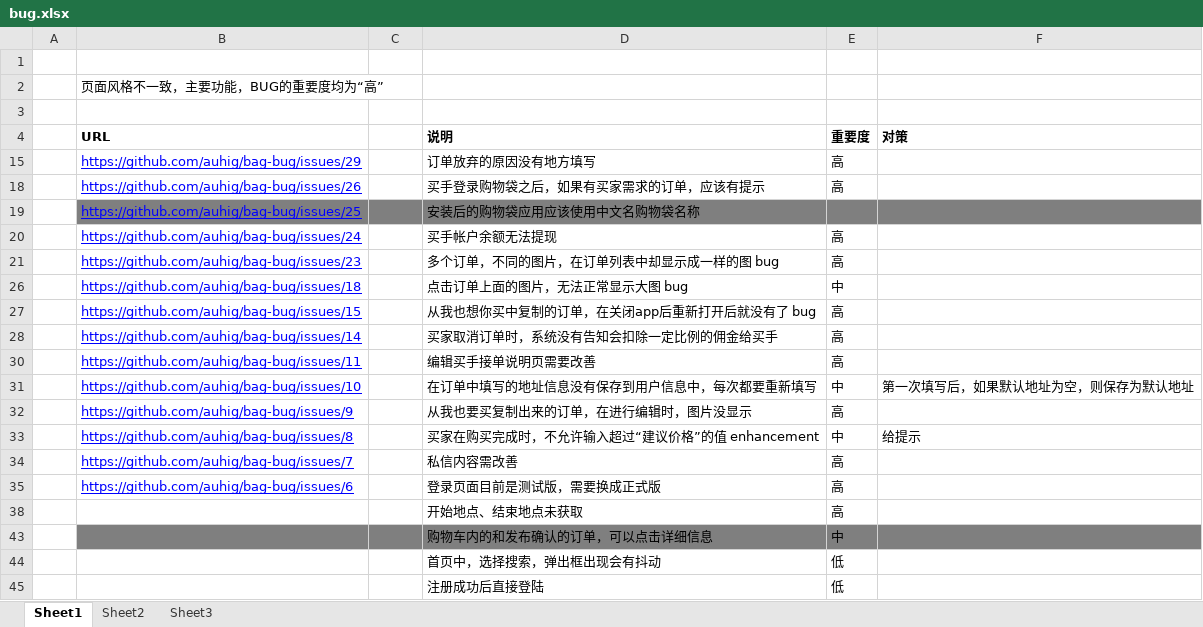
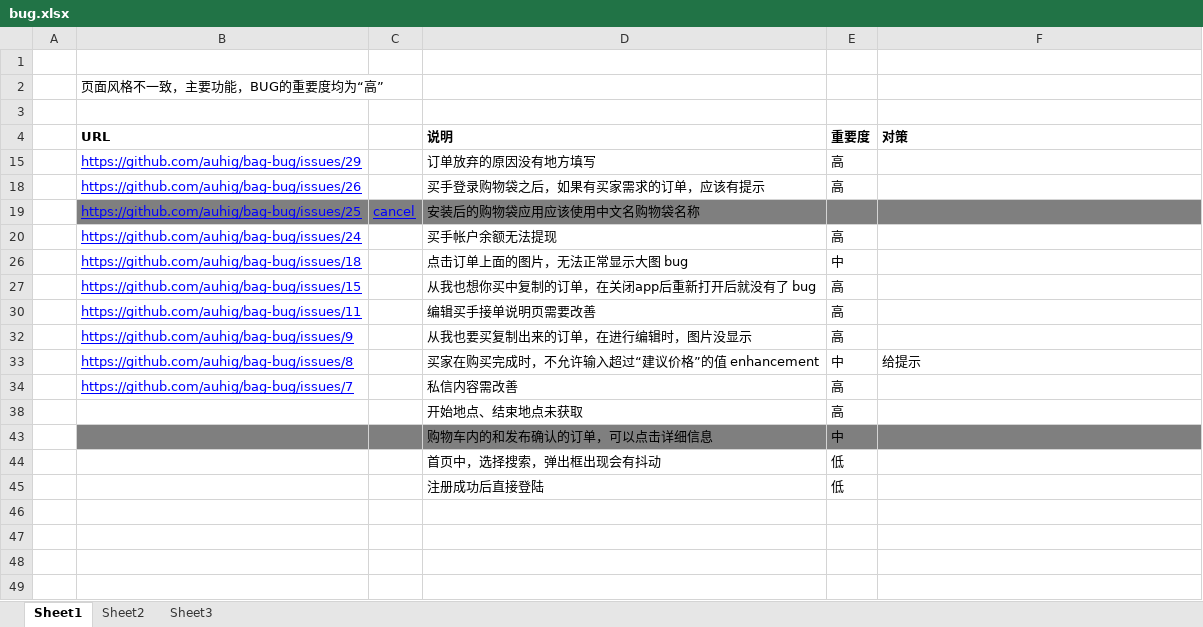
Before and after one commit to ByronWang/bag, an Excel workbook: docs/bug.xlsx, sheet Sheet1, drawn as a sheet; values as stored, in another font and other column widths than the file's, no borders; conditional formats not drawn; the diff names each change by its address in the sheet, - before the commit and + after, or states it on an @@ line.

```diff
--- a/docs/bug.xlsx (sheet Sheet1)
+++ b/docs/bug.xlsx (sheet Sheet1)
-C19: (empty)
+C19: cancel
-row 21:  | https://github.com/auhig/bag-bug/issues/23 |  | 多个订单，不同的图片，在订单列表中却显示成一样的图 bug | 高
-row 28:  | https://github.com/auhig/bag-bug/issues/14 |  | 买家取消订单时，系统没有告知会扣除一定比例的佣金给买手 | 高
-row 31:  | https://github.com/auhig/bag-bug/issues/10 |  | 在订单中填写的地址信息没有保存到用户信息中，每次都要重新填写 | 中 | 第一次填写后，如果默认地址为空，则保存为默认地址
-row 35:  | https://github.com/auhig/bag-bug/issues/6 |  | 登录页面目前是测试版，需要换成正式版 | 高
```
Also changed, not shown: hidden cells, 2 other files.
